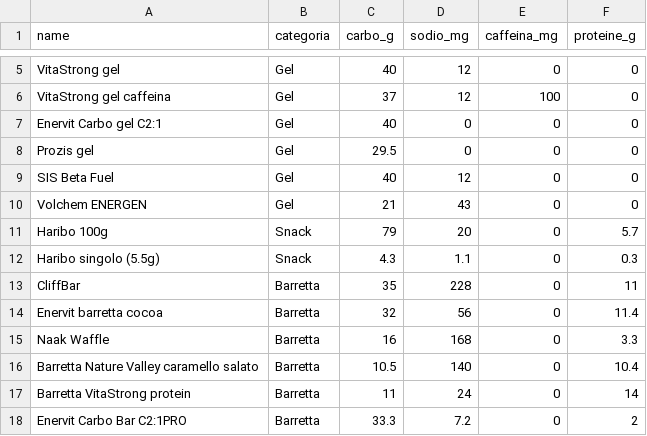
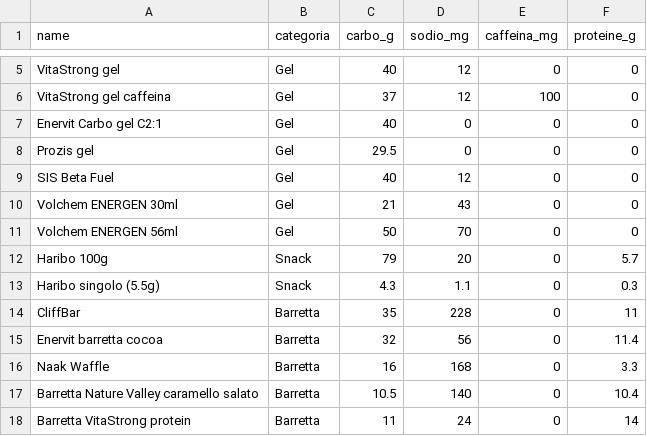
Before and after one commit to goemon07/goemon07.github.io, a CSV file: assets/data/carbo_products.csv, drawn as a sheet; only a part is shown, gaps mark what is left out; the shorter side is filled out with more unchanged rows.

```diff
--- a/assets/data/carbo_products.csv
+++ b/assets/data/carbo_products.csv
@@ -9,3 +9,4 @@ Prozis gel,Gel,29.5,0,0,0
 SIS Beta Fuel,Gel,40,12,0,0
-Volchem ENERGEN,Gel,21,43,0,0
+Volchem ENERGEN 30ml,Gel,21,43,0,0
+Volchem ENERGEN 56ml,Gel,50,70,0,0
 Haribo 100g,Snack,79,20,0,5.7
```
Also changed, not shown: 1 other file.
